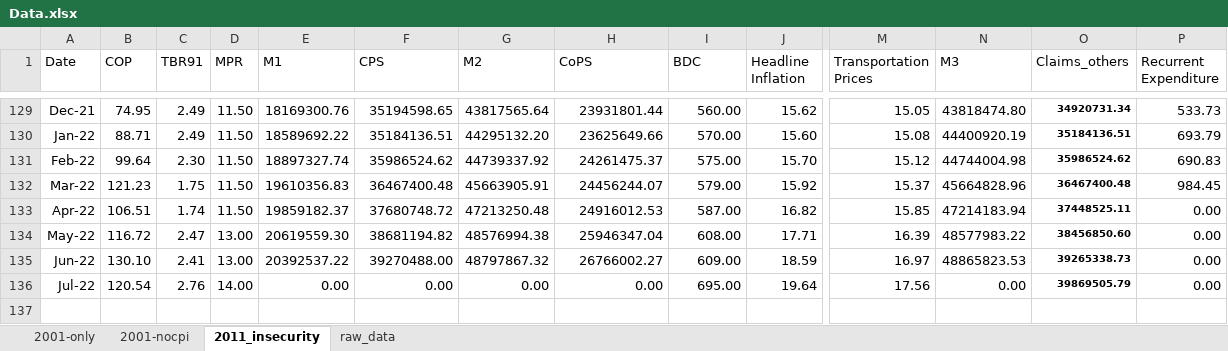
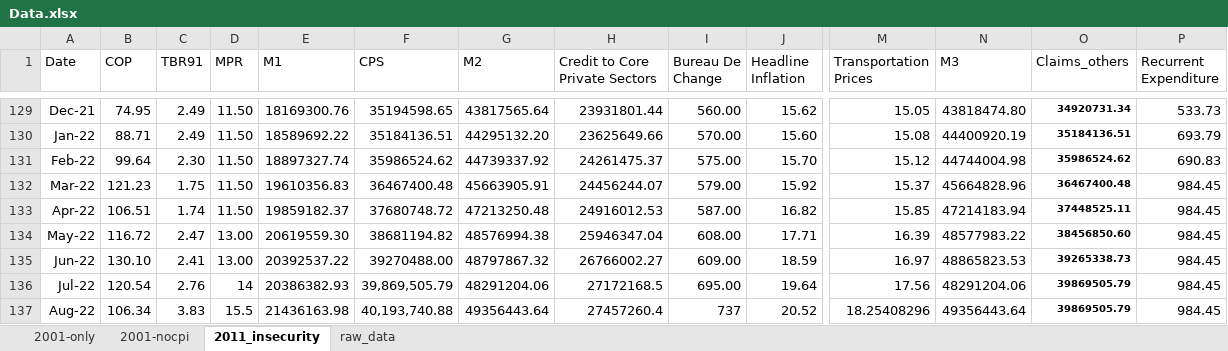
Before and after one commit to eakande/Newsletter, an Excel workbook: Data.xlsx, sheet 2011_insecurity, drawn as a sheet; only a part is shown, gaps mark what is left out; values as stored, in another font and other column widths than the file's, no borders; rows hold the shown columns only; the diff names each change by its address in the sheet, - before the commit and + after, or states it on an @@ line.

```diff
--- a/Data.xlsx (sheet 2011_insecurity)
+++ b/Data.xlsx (sheet 2011_insecurity)
-H1: CoPS
+H1: Credit to Core Private Sectors
-I1: BDC
+I1: Bureau De Change
-P133:P136 (Recurrent Expenditure): 0.00
+P133:P136 (Recurrent Expenditure): 984.45
-D136 (MPR): 14.00
+D136 (MPR): 14
-E136 (M1): 0.00
+E136 (M1): 20386382.93
-F136 (CPS): 0.00
+F136 (CPS): 39,869,505.79
-G136 (M2): 0.00
+G136 (M2): 48291204.06
-H136 (Credit to Core Private Sectors): 0.00
+H136 (Credit to Core Private Sectors): 27172168.5
-N136 (M3): 0.00
+N136 (M3): 48291204.06
+row 137: Aug-22 | 106.34 | 3.83 | 15.5 | 21436163.98 | 40,193,740.88 | 49356443.64 | 27457260.4 | 737 | 20.52 | 18.25408296 | 49356443.64 | 39869505.79 | 984.45
```
Also changed, not shown: sheet raw_data, sheet 2001-only, sheet 2001-nocpi.
